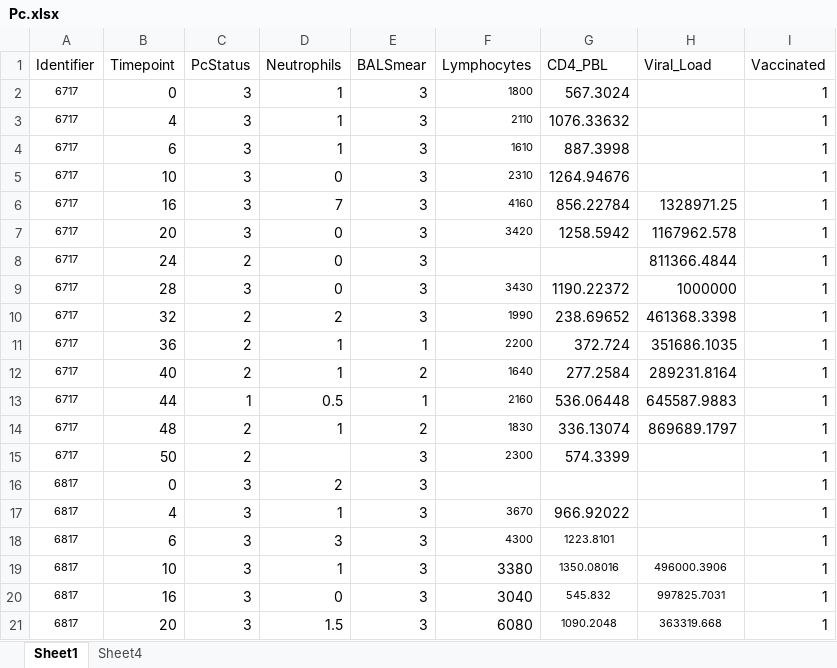
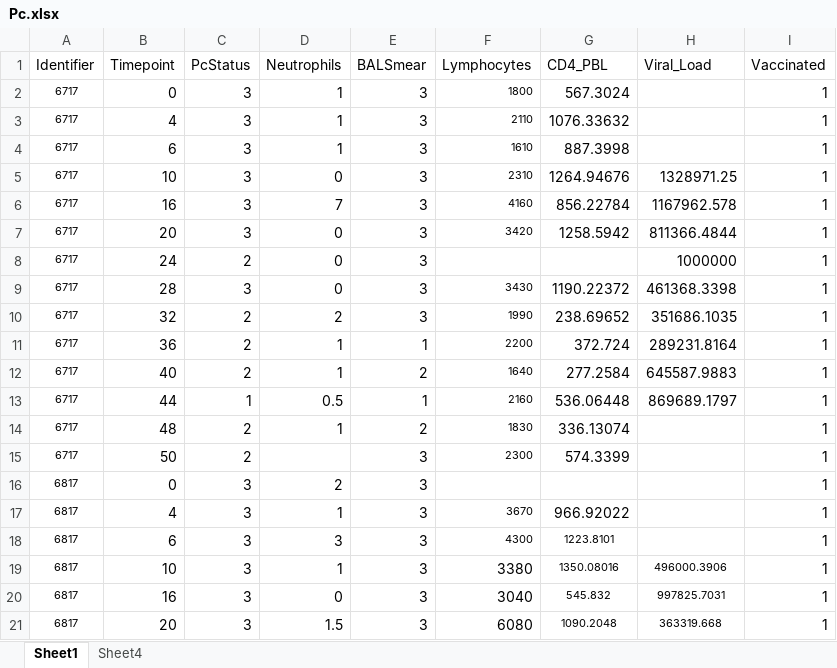
Before and after one commit to TrangQuach/EmilyRayens-Project, an Excel workbook: data/raw_data/Pc.xlsx, sheet Sheet1, drawn as a sheet; only a part is shown; values as stored, in another font and other column widths than the file's, no borders; the diff names each change by its address in the sheet, - before the commit and + after, or states it on an @@ line.

```diff
--- a/data/raw_data/Pc.xlsx (sheet Sheet1)
+++ b/data/raw_data/Pc.xlsx (sheet Sheet1)
-H5 (Viral_Load): (empty)
+H5 (Viral_Load): 1328971.25
-H6 (Viral_Load): 1328971.25
+H6 (Viral_Load): 1167962.578
-H7 (Viral_Load): 1167962.578
+H7 (Viral_Load): 811366.4844
-H8 (Viral_Load): 811366.4844
+H8 (Viral_Load): 1000000
-H9 (Viral_Load): 1000000
+H9 (Viral_Load): 461368.3398
-H10 (Viral_Load): 461368.3398
+H10 (Viral_Load): 351686.1035
-H11 (Viral_Load): 351686.1035
+H11 (Viral_Load): 289231.8164
-H12 (Viral_Load): 289231.8164
+H12 (Viral_Load): 645587.9883
-H13 (Viral_Load): 645587.9883
+H13 (Viral_Load): 869689.1797
-H14 (Viral_Load): 869689.1797
+H14 (Viral_Load): (empty)
```
Also changed, not shown: 4 other files.
